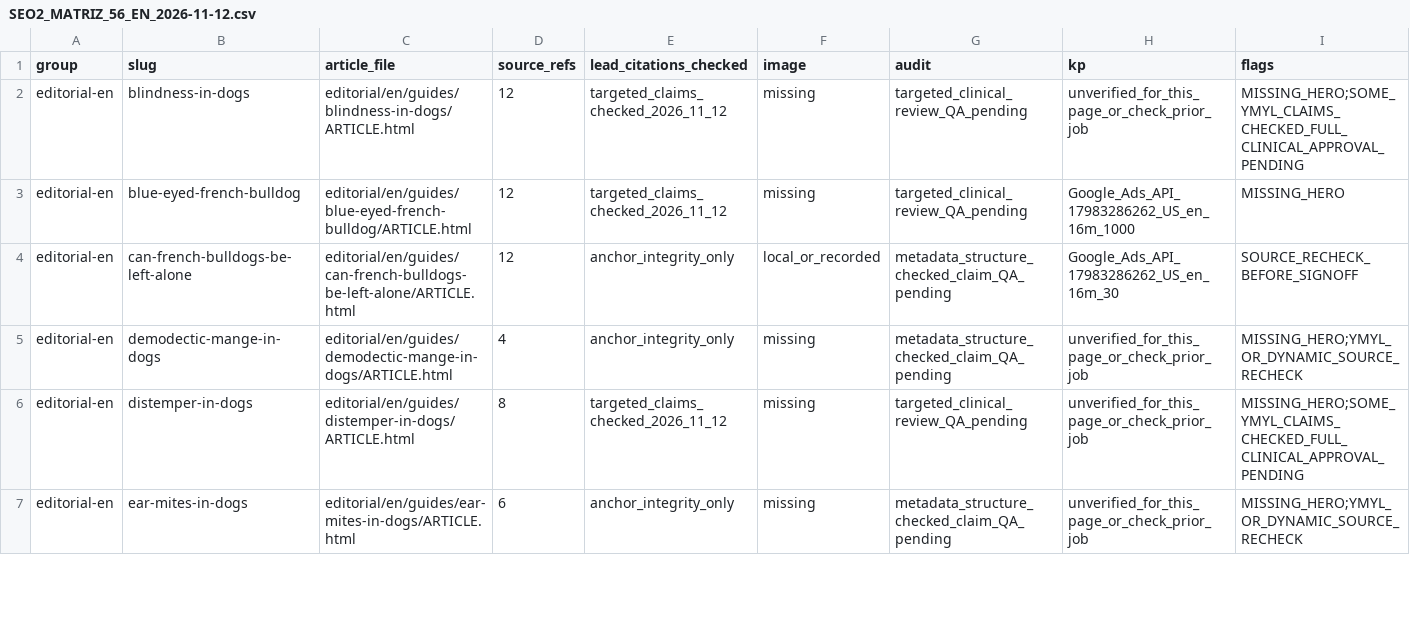
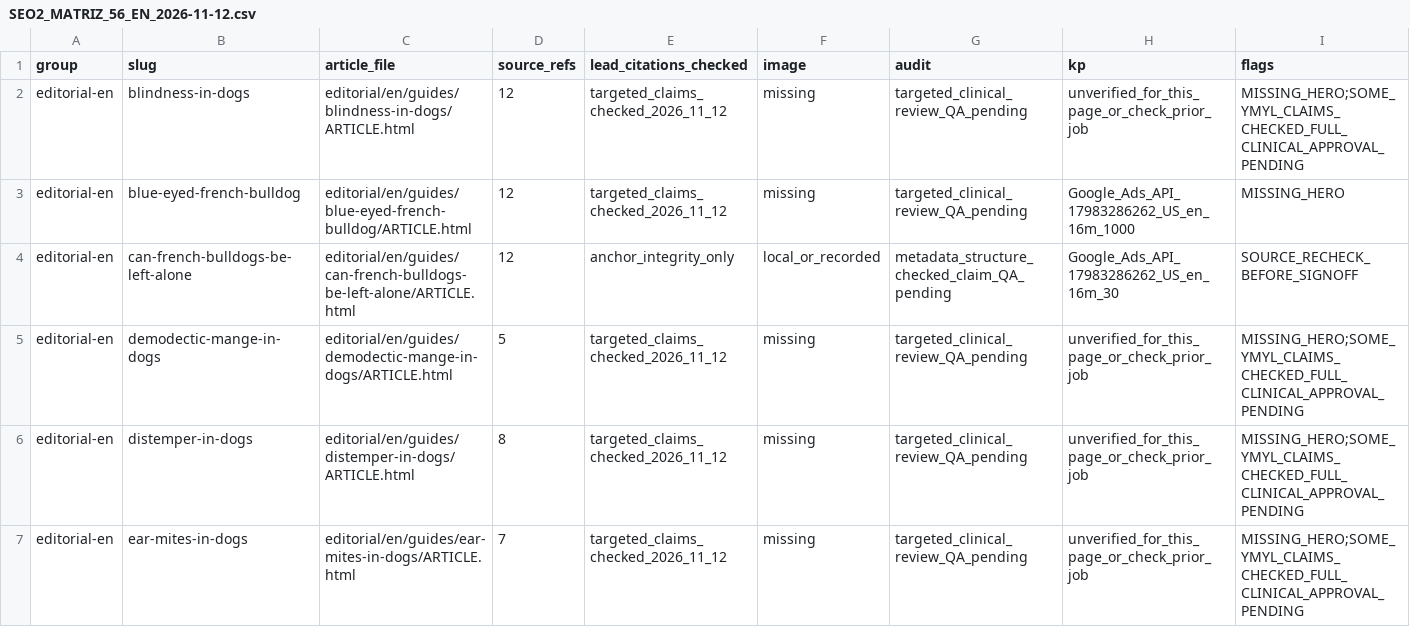
Before and after one commit to carloscabanas-1327/bulldogfrances, a CSV file: docs/SEO2_MATRIZ_56_EN_2026-11-12.csv, drawn as a sheet; only a part is shown; the diff covers the shown part only.

Commit message:
SEO2: register six newly source-reviewed English guides in 56-page audit matrix

```diff
--- a/docs/SEO2_MATRIZ_56_EN_2026-11-12.csv
+++ b/docs/SEO2_MATRIZ_56_EN_2026-11-12.csv
@@ -4,4 +4,4 @@
 "editorial-en","can-french-bulldogs-be-left-alone","editorial/en/guides/can-french-bulldogs-be-left-alone/ARTICLE.html","12","anchor_integrity_only","local_or_recorded","metadata_structure_checked_claim_QA_pending","Google_Ads_API_17983286262_US_en_16m_30","SOURCE_RECHECK_BEFORE_SIGNOFF"
-"editorial-en","demodectic-mange-in-dogs","editorial/en/guides/demodectic-mange-in-dogs/ARTICLE.html","4","anchor_integrity_only","missing","metadata_structure_checked_claim_QA_pending","unverified_for_this_page_or_check_prior_job","MISSING_HERO;YMYL_OR_DYNAMIC_SOURCE_RECHECK"
+"editorial-en","demodectic-mange-in-dogs","editorial/en/guides/demodectic-mange-in-dogs/ARTICLE.html","5","targeted_claims_checked_2026_11_12","missing","targeted_clinical_review_QA_pending","unverified_for_this_page_or_check_prior_job","MISSING_HERO;SOME_YMYL_CLAIMS_CHECKED_FULL_CLINICAL_APPROVAL_PENDING"
 "editorial-en","distemper-in-dogs","editorial/en/guides/distemper-in-dogs/ARTICLE.html","8","targeted_claims_checked_2026_11_12","missing","targeted_clinical_review_QA_pending","unverified_for_this_page_or_check_prior_job","MISSING_HERO;SOME_YMYL_CLAIMS_CHECKED_FULL_CLINICAL_APPROVAL_PENDING"
-"editorial-en","ear-mites-in-dogs","editorial/en/guides/ear-mites-in-dogs/ARTICLE.html","6","anchor_integrity_only","missing","metadata_structure_checked_claim_QA_pending","unverified_for_this_page_or_check_prior_job","MISSING_HERO;YMYL_OR_DYNAMIC_SOURCE_RECHECK"
+"editorial-en","ear-mites-in-dogs","editorial/en/guides/ear-mites-in-dogs/ARTICLE.html","7","targeted_claims_checked_2026_11_12","missing","targeted_clinical_review_QA_pending","unverified_for_this_page_or_check_prior_job","MISSING_HERO;SOME_YMYL_CLAIMS_CHECKED_FULL_CLINICAL_APPROVAL_PENDING"
```
Also changed, not shown: 13 edited cells elsewhere in this file.
